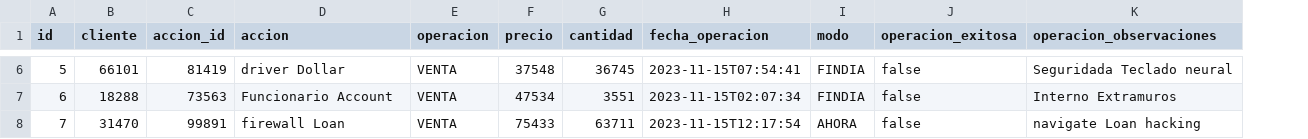
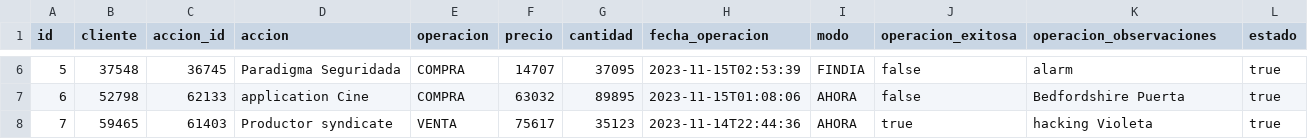
Before and after one commit to Agustinm28/Prog-II-final, a CSV file: src/main/resources/config/liquibase/fake-data/successful_orders.csv, drawn as a sheet; only a part is shown, gaps mark what is left out; the diff covers the shown part only; the diff names each change by its address in the sheet, - before the commit and + after, or states it on an @@ line.

```diff
--- a/src/main/resources/config/liquibase/fake-data/successful_orders.csv
+++ b/src/main/resources/config/liquibase/fake-data/successful_orders.csv
+column L (estado), rows 6-8: all true
-B6 (cliente): 66101
+B6 (cliente): 37548
-C6 (accion_id): 81419
+C6 (accion_id): 36745
-D6 (accion): driver Dollar
+D6 (accion): Paradigma Seguridada
-E6:E7 (operacion): VENTA
+E6:E7 (operacion): COMPRA
-F6 (precio): 37548
+F6 (precio): 14707
-G6 (cantidad): 36745
+G6 (cantidad): 37095
-H6 (fecha_operacion): 2023-11-15T07:54:41
+H6 (fecha_operacion): 2023-11-15T02:53:39
-K6 (operacion_observaciones): Seguridada Teclado neural
+K6 (operacion_observaciones): alarm
-B7 (cliente): 18288
+B7 (cliente): 52798
-C7 (accion_id): 73563
+C7 (accion_id): 62133
-D7 (accion): Funcionario Account
+D7 (accion): application Cine
-F7 (precio): 47534
+F7 (precio): 63032
-G7 (cantidad): 3551
+G7 (cantidad): 89895
-H7 (fecha_operacion): 2023-11-15T02:07:34
+H7 (fecha_operacion): 2023-11-15T01:08:06
-I7 (modo): FINDIA
+I7 (modo): AHORA
-K7 (operacion_observaciones): Interno Extramuros
+K7 (operacion_observaciones): Bedfordshire Puerta
-B8 (cliente): 31470
+B8 (cliente): 59465
-C8 (accion_id): 99891
+C8 (accion_id): 61403
-D8 (accion): firewall Loan
+D8 (accion): Productor syndicate
-F8 (precio): 75433
+F8 (precio): 75617
-G8 (cantidad): 63711
+G8 (cantidad): 35123
-H8 (fecha_operacion): 2023-11-15T12:17:54
+H8 (fecha_operacion): 2023-11-14T22:44:36
-J8 (operacion_exitosa): false
+J8 (operacion_exitosa): true
-K8 (operacion_observaciones): navigate Loan hacking
+K8 (operacion_observaciones): hacking Violeta
```
Also changed, not shown: 55 edited cells elsewhere in this file, 30 other files.
